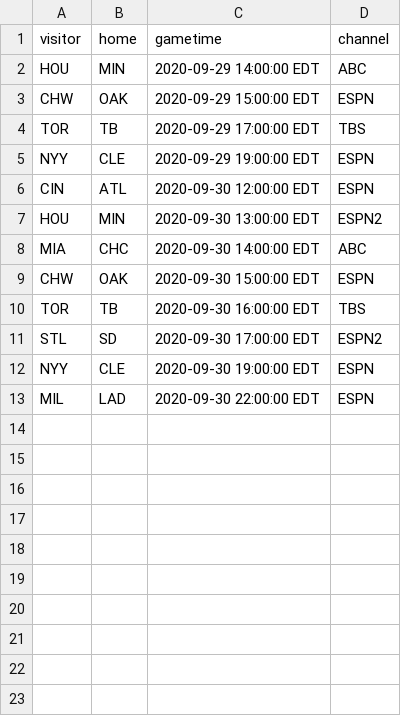
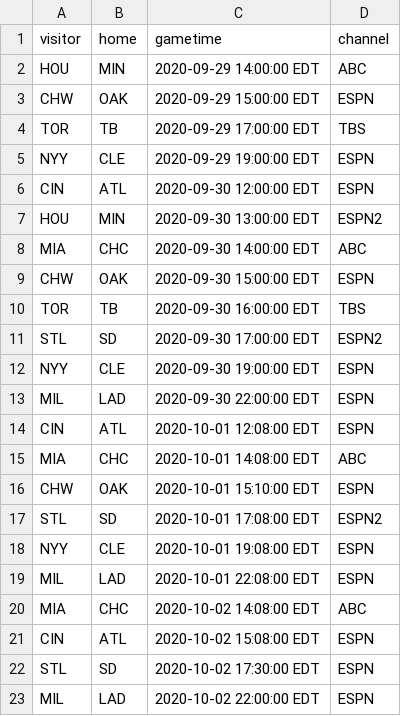
Before and after one commit to markmohr15/shark-api, a CSV file: config/mlb.csv, drawn as a sheet; the diff names each change by its address in the sheet, - before the commit and + after, or states it on an @@ line.

Commit message:
mlb schedule update

```diff
--- a/config/mlb.csv
+++ b/config/mlb.csv
+row 14: CIN | ATL | 2020-10-01 12:08:00 EDT | ESPN
+row 15: MIA | CHC | 2020-10-01 14:08:00 EDT | ABC
+row 16: CHW | OAK | 2020-10-01 15:10:00 EDT | ESPN
+row 17: STL | SD | 2020-10-01 17:08:00 EDT | ESPN2
+row 18: NYY | CLE | 2020-10-01 19:08:00 EDT | ESPN
+row 19: MIL | LAD | 2020-10-01 22:08:00 EDT | ESPN
+row 20: MIA | CHC | 2020-10-02 14:08:00 EDT | ABC
+row 21: CIN | ATL | 2020-10-02 15:08:00 EDT | ESPN
+row 22: STL | SD | 2020-10-02 17:30:00 EDT | ESPN
+row 23: MIL | LAD | 2020-10-02 22:00:00 EDT | ESPN
```
